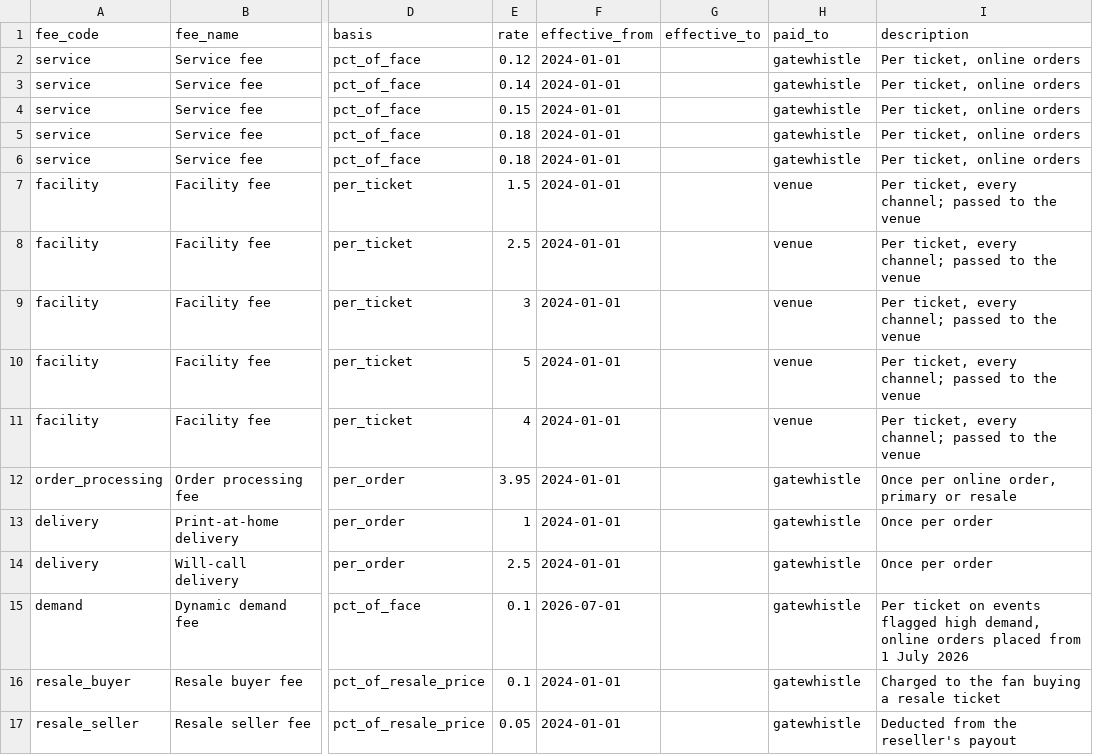
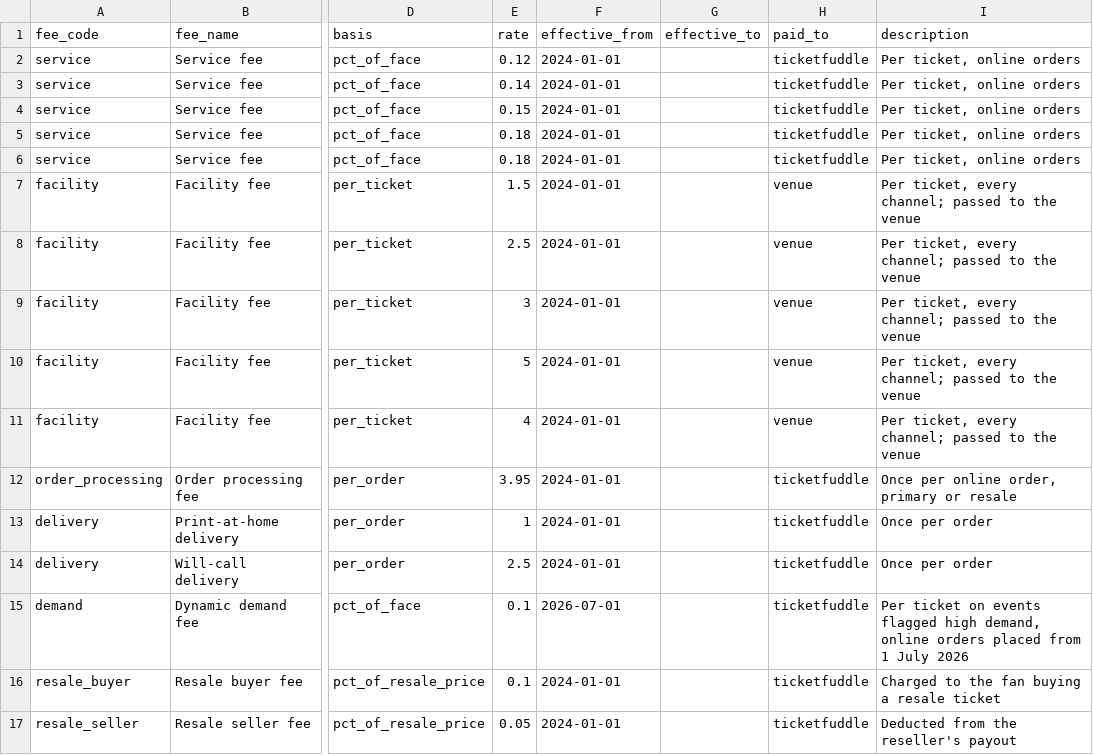
Before and after one commit to atlanai/analytics-agent-accelerator, a CSV file: box-office/data/fee_schedule.csv, drawn as a sheet; only a part is shown, gaps mark what is left out; the diff names each change by its address in the sheet, - before the commit and + after, or states it on an @@ line.

```diff
--- a/box-office/data/fee_schedule.csv
+++ b/box-office/data/fee_schedule.csv
-H2:H6 (paid_to): gatewhistle
+H2:H6 (paid_to): ticketfuddle
-H12:H17 (paid_to): gatewhistle
+H12:H17 (paid_to): ticketfuddle
```
Also changed, not shown: box-office/data/customers.csv, 6 other files.
